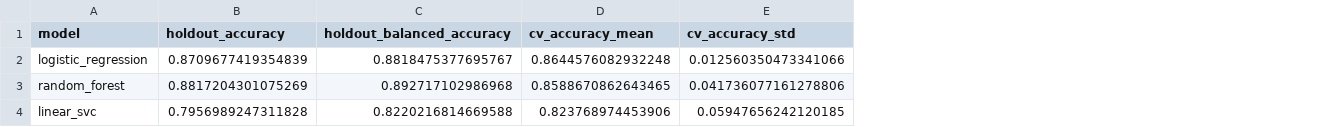
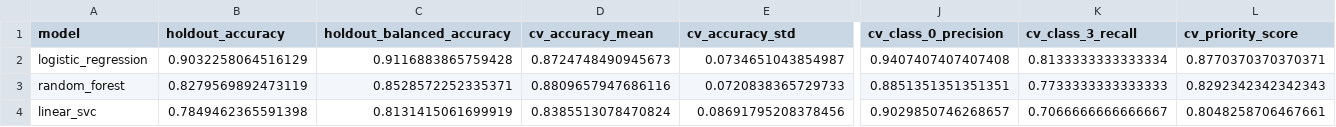
Before and after one commit to Javierch1405/python-plagiarism-detector, a CSV file: model_outputs_clone0/model_comparison.csv, drawn as a sheet; only a part is shown, gaps mark what is left out; the diff covers the shown part only; the diff names each change by its address in the sheet, - before the commit and + after, or states it on an @@ line.

Commit message:
Better model

```diff
--- a/model_outputs_clone0/model_comparison.csv
+++ b/model_outputs_clone0/model_comparison.csv
+column J (cv_class_0_precision), rows 2-4: 0.9407407407407408 | 0.8851351351351351 | 0.9029850746268657
+column K (cv_class_3_recall), rows 2-4: 0.8133333333333334 | 0.7733333333333333 | 0.7066666666666667
+column L (cv_priority_score), rows 2-4: 0.8770370370370371 | 0.8292342342342343 | 0.8048258706467661
-B2 (holdout_accuracy): 0.8709677419354839
+B2 (holdout_accuracy): 0.9032258064516129
-C2 (holdout_balanced_accuracy): 0.8818475377695767
+C2 (holdout_balanced_accuracy): 0.9116883865759428
-D2 (cv_accuracy_mean): 0.8644576082932248
+D2 (cv_accuracy_mean): 0.8724748490945673
-E2 (cv_accuracy_std): 0.012560350473341066
+E2 (cv_accuracy_std): 0.0734651043854987
-B3 (holdout_accuracy): 0.8817204301075269
+B3 (holdout_accuracy): 0.8279569892473119
-C3 (holdout_balanced_accuracy): 0.892717102986968
+C3 (holdout_balanced_accuracy): 0.8528572252335371
-D3 (cv_accuracy_mean): 0.8588670862643465
+D3 (cv_accuracy_mean): 0.8809657947686116
-E3 (cv_accuracy_std): 0.041736077161278806
+E3 (cv_accuracy_std): 0.0720838365729733
-B4 (holdout_accuracy): 0.7956989247311828
+B4 (holdout_accuracy): 0.7849462365591398
-C4 (holdout_balanced_accuracy): 0.8220216814669588
+C4 (holdout_balanced_accuracy): 0.8131415061699919
-D4 (cv_accuracy_mean): 0.823768974453906
+D4 (cv_accuracy_mean): 0.8385513078470824
-E4 (cv_accuracy_std): 0.05947656242120185
+E4 (cv_accuracy_std): 0.08691795208378456
```
Also changed, not shown: 12 edited cells elsewhere in this file, model_outputs_clone0/linear_svc_feature_importance_by_class.csv, model_outputs_clone0/linear_svc_top_features_by_class.csv, 26 other files.
